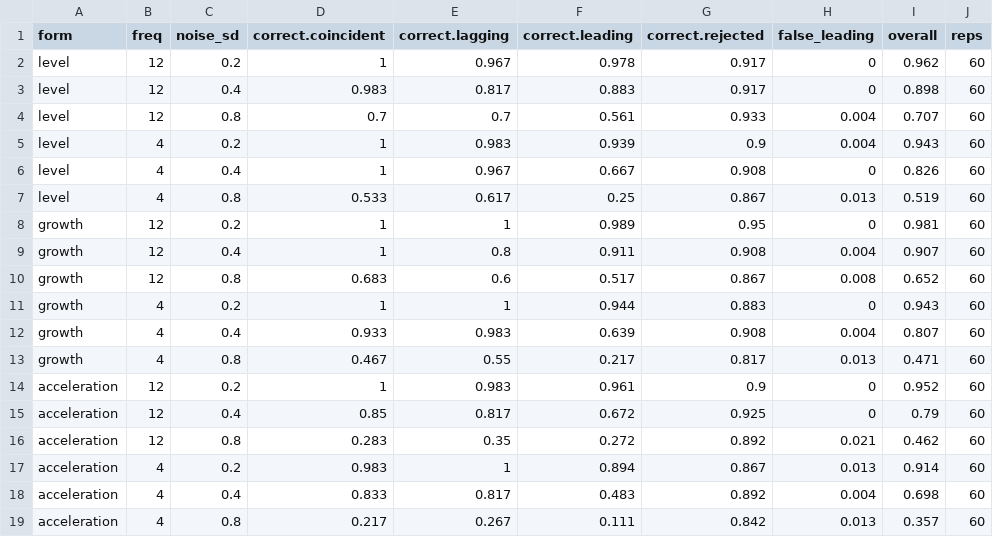
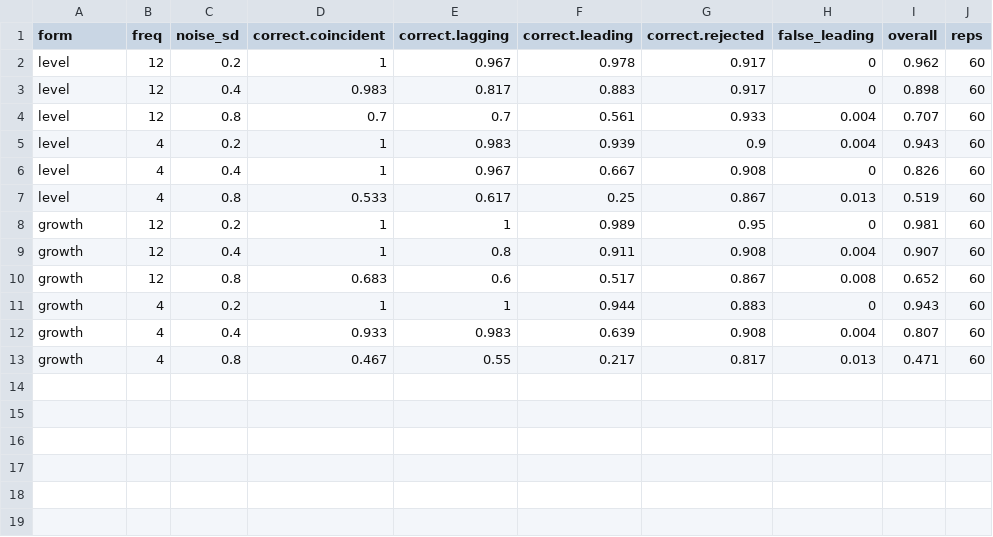
Before and after one commit to madsyair/cyclind, a CSV file: inst/calibration/forms.csv, drawn as a sheet.

```diff
--- a/inst/calibration/forms.csv
+++ b/inst/calibration/forms.csv
@@ -13,7 +13 @@
 "growth",4,0.8,0.467,0.55,0.217,0.817,0.013,0.471,60
-"acceleration",12,0.2,1,0.983,0.961,0.9,0,0.952,60
-"acceleration",12,0.4,0.85,0.817,0.672,0.925,0,0.79,60
-"acceleration",12,0.8,0.283,0.35,0.272,0.892,0.021,0.462,60
-"acceleration",4,0.2,0.983,1,0.894,0.867,0.013,0.914,60
-"acceleration",4,0.4,0.833,0.817,0.483,0.892,0.004,0.698,60
-"acceleration",4,0.8,0.217,0.267,0.111,0.842,0.013,0.357,60
```
Also changed, not shown: 43 other files.
